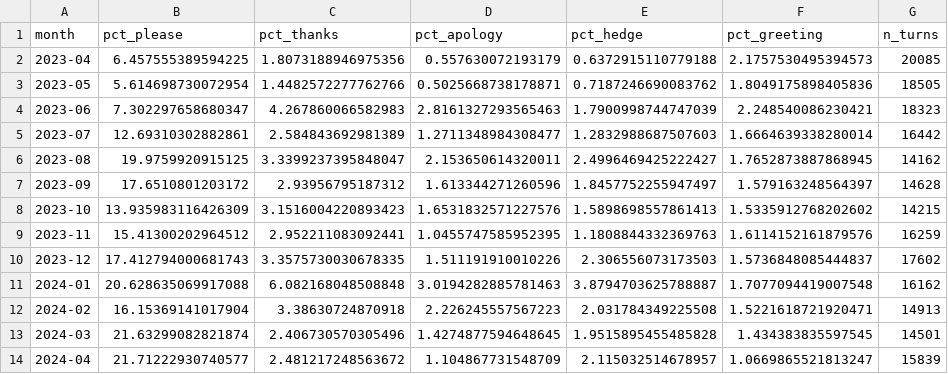
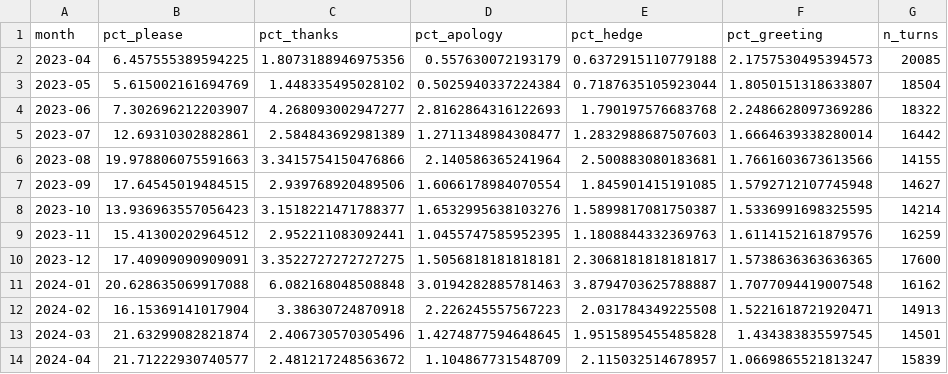
Before and after one commit to spadaraj/unconscious-consumer, a CSV file: data/prompt-corpora/derived/politeness_by_month.csv, drawn as a sheet.

```diff
--- a/data/prompt-corpora/derived/politeness_by_month.csv
+++ b/data/prompt-corpora/derived/politeness_by_month.csv
@@ -2,10 +2,10 @@ month,pct_please,pct_thanks,pct_apology,pct_hedge,pct_greeting,n_turns
 2023-04,6.457555389594225,1.8073188946975356,0.557630072193179,0.6372915110779188,2.1757530495394573,20085
-2023-05,5.614698730072954,1.4482572277762766,0.5025668738178871,0.7187246690083762,1.8049175898405836,18505
-2023-06,7.302297658680347,4.267860066582983,2.8161327293565463,1.7900998744747039,2.248540086230421,18323
+2023-05,5.615002161694769,1.448335495028102,0.5025940337224384,0.7187635105923044,1.8050151318633807,18504
+2023-06,7.302696212203907,4.268093002947277,2.8162864316122693,1.790197576683768,2.2486628097369286,18322
 2023-07,12.69310302882861,2.584843692981389,1.2711348984308477,1.2832988687507603,1.6664639338280014,16442
-2023-08,19.9759920915125,3.3399237395848047,2.153650614320011,2.4996469425222427,1.7652873887868945,14162
-2023-09,17.6510801203172,2.93956795187312,1.613344271260596,1.8457752255947497,1.579163248564397,14628
-2023-10,13.935983116426309,3.1516004220893423,1.6531832571227576,1.5898698557861413,1.5335912768202602,14215
+2023-08,19.978806075591663,3.3415754150476866,2.140586365241964,2.500883080183681,1.7661603673613566,14155
+2023-09,17.64545019484515,2.939768920489506,1.6066178984070554,1.845901415191085,1.5792712107745948,14627
+2023-10,13.936963557056423,3.1518221471788377,1.6532995638103276,1.5899817081750387,1.5336991698325595,14214
 2023-11,15.41300202964512,2.952211083092441,1.0455747585952395,1.1808844332369763,1.6114152161879576,16259
-2023-12,17.412794000681743,3.3575730030678335,1.511191910010226,2.306556073173503,1.5736848085444837,17602
+2023-12,17.40909090909091,3.3522727272727275,1.5056818181818181,2.3068181818181817,1.5738636363636365,17600
 2024-01,20.628635069917088,6.082168048508848,3.0194282885781463,3.8794703625788887,1.7077094419007548,16162
```
Also changed, not shown: data/prompt-corpora/derived/delegation_split.csv, data/prompt-corpora/derived/iteration.csv, 18 other files.
